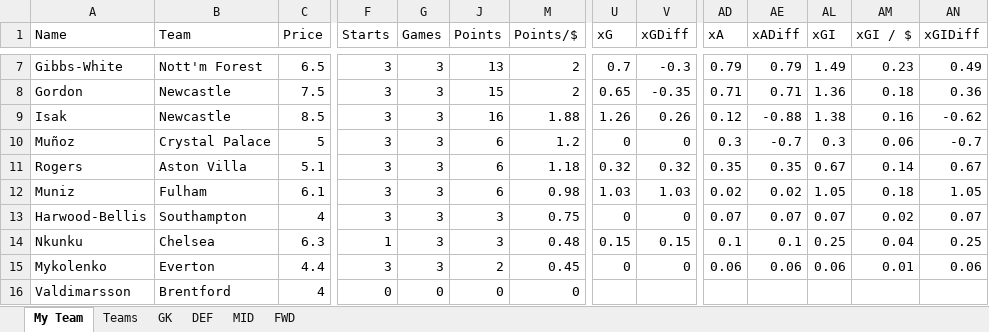
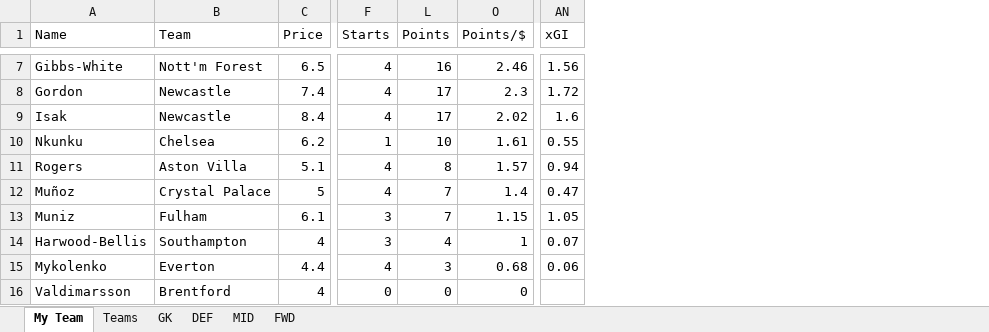
Before and after one commit to yutsz1203/FPL-Transfer-Planner, an Excel workbook: Reports/Season Report.xlsx, sheet My Team, drawn as a sheet; only a part is shown, gaps mark what is left out; values as stored, in another font and other column widths than the file's, no cell formats; table styles not drawn; removed rows and columns are numbered as before the commit, all else as after; rows hold the shown columns only; the diff covers the shown part only; the diff names each change by its address in the sheet, - before the commit and + after, or states it on an @@ line.

```diff
--- a/Reports/Season Report.xlsx (sheet My Team)
+++ b/Reports/Season Report.xlsx (sheet My Team)
@@ column G (Games) hidden, rows 7-9: all 3; rows 11-13: all 3; rows 15-16: 3 | 0 @@
@@ column U (xG) hidden, rows 7-9: 0.7 | 0.65 | 1.26; rows 11-13: 0.32 | 1.03 | 0; row 15: 0 @@
-column V (xGDiff), rows 7-9: -0.3 | -0.35 | 0.26; rows 11-13: 0.32 | 1.03 | 0; row 15: 0
@@ column AD (xA) hidden, rows 7-9: 0.79 | 0.71 | 0.12; rows 11-13: 0.35 | 0.02 | 0.07; row 15: 0.06 @@
-column AE (xADiff), rows 7-9: 0.79 | 0.71 | -0.88; rows 11-13: 0.35 | 0.02 | 0.07; row 15: 0.06
@@ column AM (xGI / $) hidden, rows 7-9: 0.23 | 0.18 | 0.16; rows 11-13: 0.14 | 0.18 | 0.02; row 15: 0.01 @@
-column AN (xGIDiff), rows 7-9: 0.49 | 0.36 | -0.62; rows 11-13: 0.67 | 1.05 | 0.07; row 15: 0.06
-F7:F9 (Starts): 3
+F7:F9 (Starts): 4
-L7 (Points): 13
+L7 (Points): 16
-O7 (Points/$): 2
+O7 (Points/$): 2.46
-AN7 (xGI): 1.49
+AN7 (xGI): 1.56
-C8 (Price): 7.5
+C8 (Price): 7.4
-L8 (Points): 15
+L8 (Points): 17
-O8 (Points/$): 2
+O8 (Points/$): 2.3
-AN8 (xGI): 1.36
+AN8 (xGI): 1.72
-C9 (Price): 8.5
+C9 (Price): 8.4
-L9 (Points): 16
+L9 (Points): 17
-O9 (Points/$): 1.88
+O9 (Points/$): 2.02
-AN9 (xGI): 1.38
+AN9 (xGI): 1.6
-row 10: Muñoz | Crystal Palace | 5 | 3 | 3 | 6 | 1.2 | 0 | 0 | 0.3 | -0.7 | 0.3 | 0.06 | -0.7
+row 10: Nkunku | Chelsea | 6.2 | 1 | 10 | 1.61 | 0.55
-F11 (Starts): 3
+F11 (Starts): 4
-L11 (Points): 6
+L11 (Points): 8
-O11 (Points/$): 1.18
+O11 (Points/$): 1.57
-AN11 (xGI): 0.67
+AN11 (xGI): 0.94
+row 12: Muñoz | Crystal Palace | 5 | 4 | 7 | 1.4 | 0.47
-L13 (Points): 6
+L13 (Points): 7
-O13 (Points/$): 0.98
+O13 (Points/$): 1.15
-L14 (Points): 3
+L14 (Points): 4
-O14 (Points/$): 0.75
+O14 (Points/$): 1
-row 14: Nkunku | Chelsea | 6.3 | 1 | 3 | 3 | 0.48 | 0.15 | 0.15 | 0.1 | 0.1 | 0.25 | 0.04 | 0.25
-F15 (Starts): 3
+F15 (Starts): 4
-L15 (Points): 2
+L15 (Points): 3
-O15 (Points/$): 0.45
+O15 (Points/$): 0.68
```
Also changed, not shown: 1 added row, 1 removed row and 22 edited cells elsewhere in this sheet, sheet MID, sheet DEF, sheet FWD, sheet GK, sheet Teams, cell formats, hidden cells, Reports/GW Preview.xlsx, Reports/Next5 Preview.xlsx, 12 other files.
